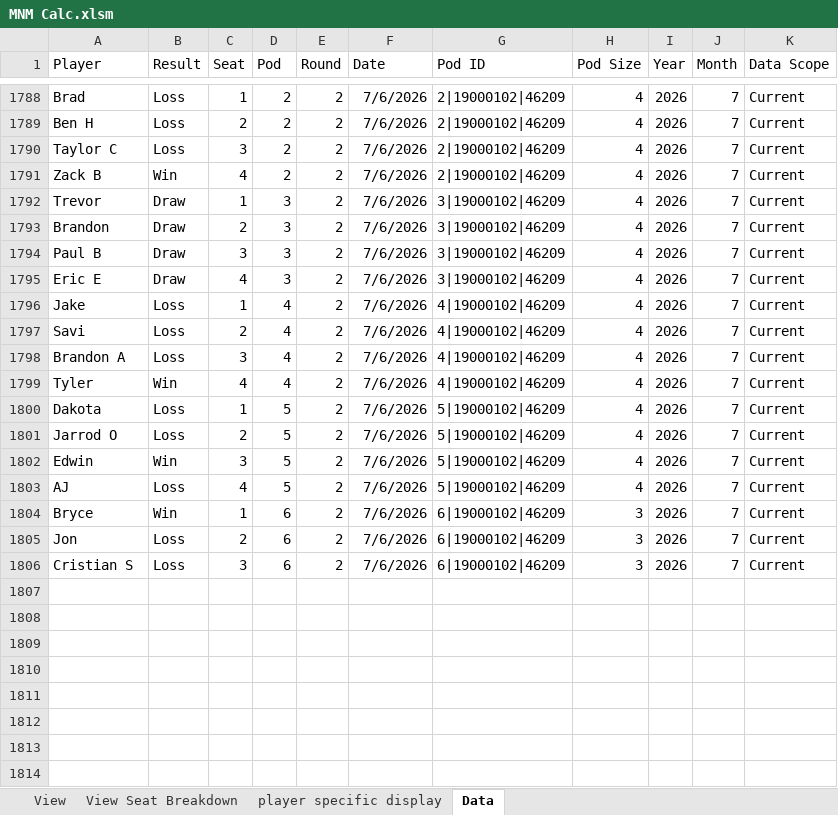
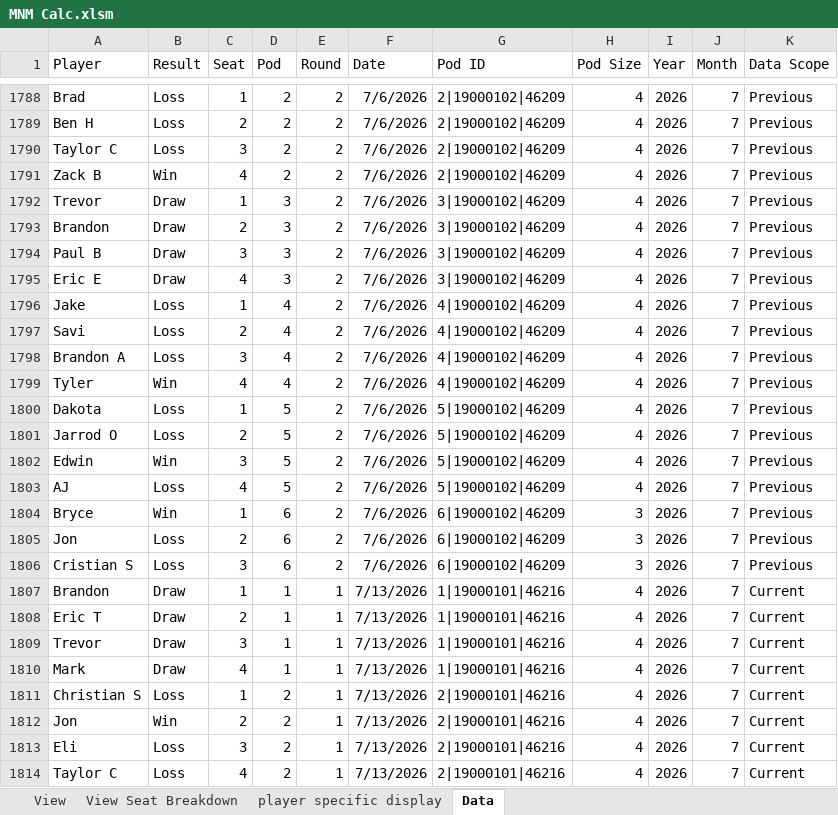
Before and after one commit to GoblinEngineers/Website-for-MNM, an Excel workbook: MNM Calc.xlsm, sheet Data, drawn as a sheet; only a part is shown, gaps mark what is left out; values as stored, in another font and other column widths than the file's, no borders; table styles not drawn; the diff covers the shown part only; the diff names each change by its address in the sheet, - before the commit and + after, or states it on an @@ line.

```diff
--- a/MNM Calc.xlsm (sheet Data)
+++ b/MNM Calc.xlsm (sheet Data)
-K1788:K1806 (Data Scope): Current
+K1788:K1806 (Data Scope): Previous
+row 1807: Brandon | Draw | 1 | 1 | 1 | 7/13/2026 | 1|19000101|46216 | 4 | 2026 | 7 | Current
+row 1808: Eric T | Draw | 2 | 1 | 1 | 7/13/2026 | 1|19000101|46216 | 4 | 2026 | 7 | Current
+row 1809: Trevor | Draw | 3 | 1 | 1 | 7/13/2026 | 1|19000101|46216 | 4 | 2026 | 7 | Current
+row 1810: Mark | Draw | 4 | 1 | 1 | 7/13/2026 | 1|19000101|46216 | 4 | 2026 | 7 | Current
+row 1811: Christian S | Loss | 1 | 2 | 1 | 7/13/2026 | 2|19000101|46216 | 4 | 2026 | 7 | Current
+row 1812: Jon | Win | 2 | 2 | 1 | 7/13/2026 | 2|19000101|46216 | 4 | 2026 | 7 | Current
+row 1813: Eli | Loss | 3 | 2 | 1 | 7/13/2026 | 2|19000101|46216 | 4 | 2026 | 7 | Current
+row 1814: Taylor C | Loss | 4 | 2 | 1 | 7/13/2026 | 2|19000101|46216 | 4 | 2026 | 7 | Current
```
Also changed, not shown: 32 added rows and 27 edited cells elsewhere in this sheet, sheet View, sheet View Seat Breakdown, hidden cells.
